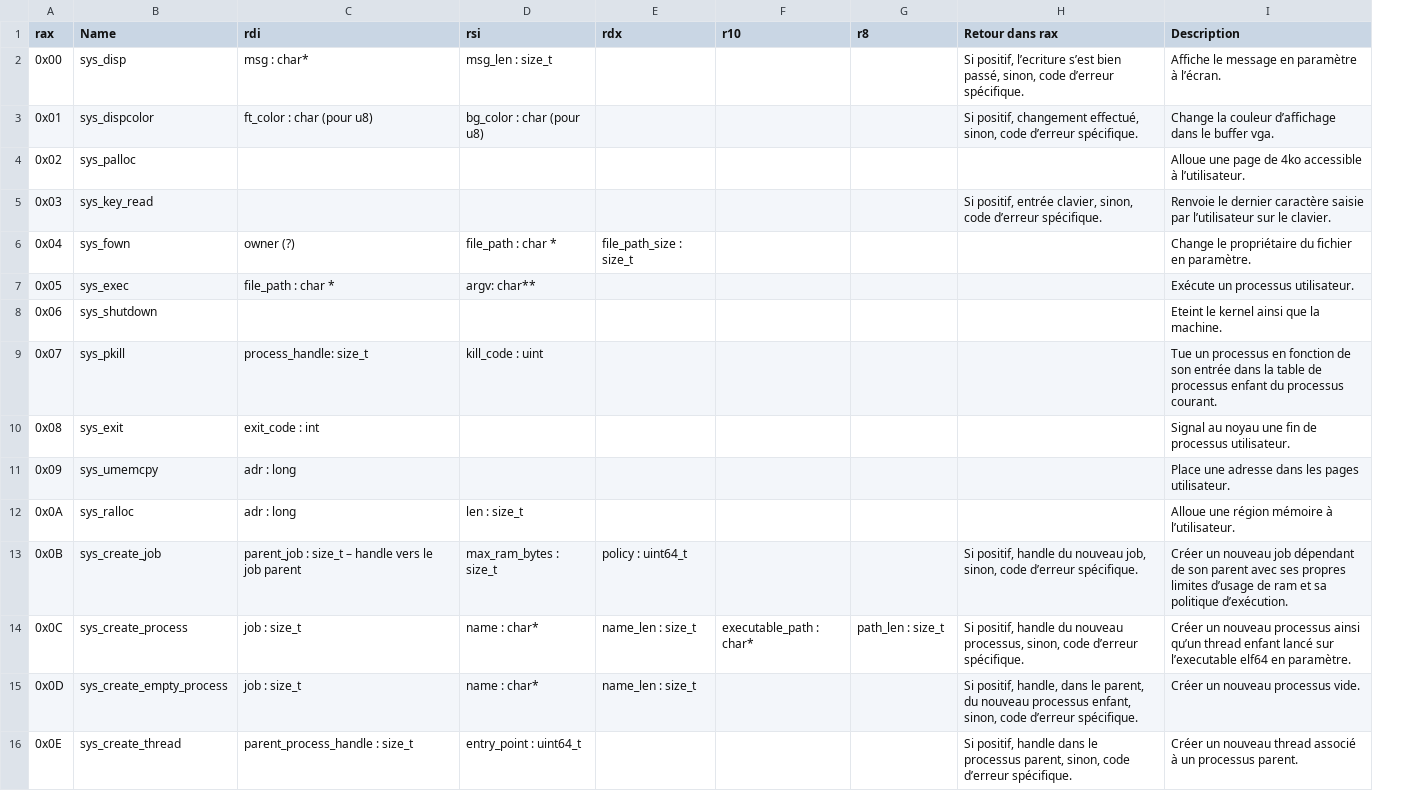
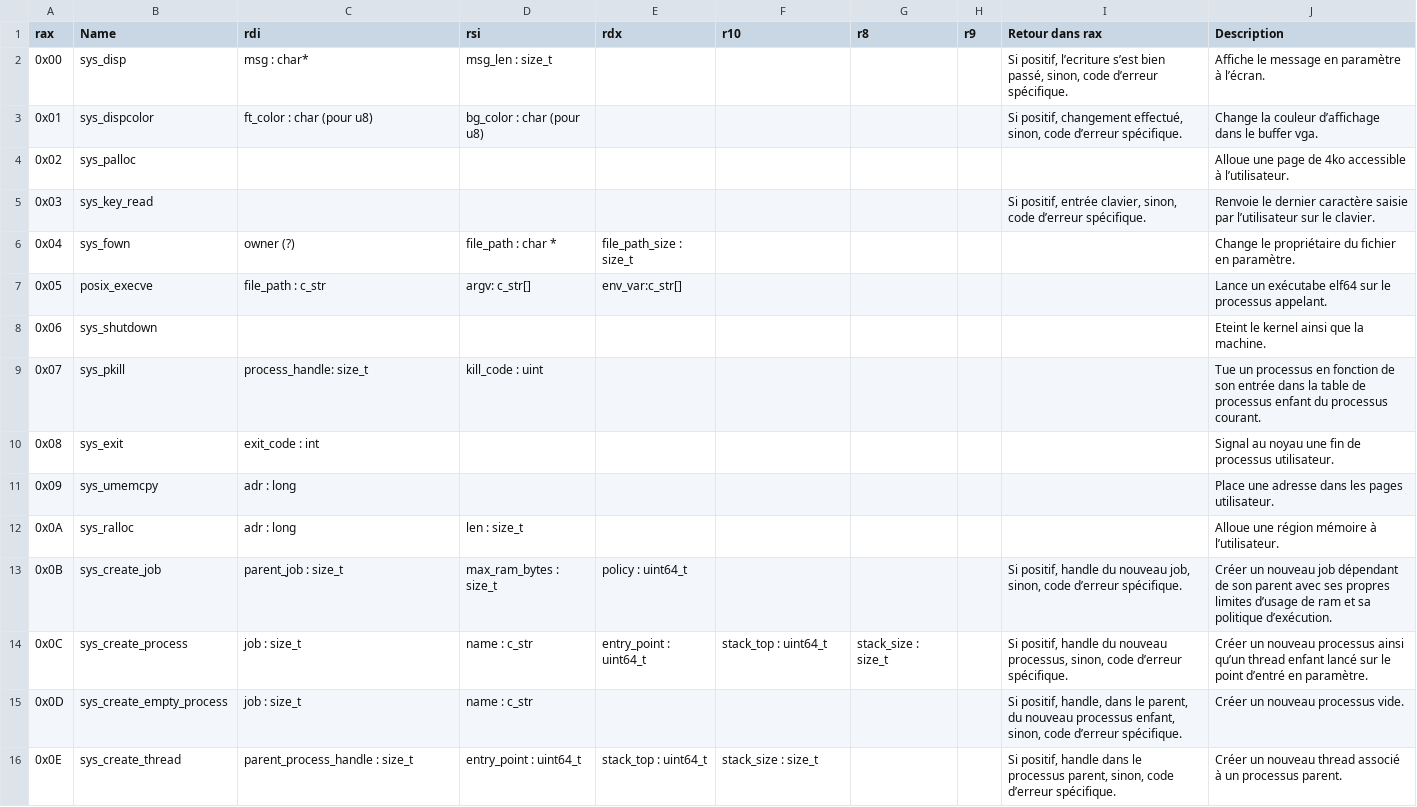
Before and after one commit to NoePoirier5327/k_os, a CSV file: syscalls.csv, drawn as a sheet; addresses are those after the commit; the diff names each change by its address in the sheet, - before the commit and + after, or states it on an @@ line.

Commit message:
Modification des syscalls liés aux processus.

```diff
--- a/syscalls.csv
+++ b/syscalls.csv
+column H (r9), empty
-B7 (Name): sys_exec
+B7 (Name): posix_execve
-C7 (rdi): file_path : char *
+C7 (rdi): file_path : c_str
-D7 (rsi): argv: char**
+D7 (rsi): argv: c_str[]
-E7 (rdx): (empty)
+E7 (rdx): env_var:c_str[]
-J7 (Description): Exécute un processus utilisateur.
+J7 (Description): Lance un exécutabe elf64 sur le processus appelant.
-C13 (rdi): parent_job : size_t – handle vers le job parent
+C13 (rdi): parent_job : size_t
-D14:D15 (rsi): name : char*
+D14:D15 (rsi): name : c_str
-E14 (rdx): name_len : size_t
+E14 (rdx): entry_point : uint64_t
-F14 (r10): executable_path : char*
+F14 (r10): stack_top : uint64_t
-G14 (r8): path_len : size_t
+G14 (r8): stack_size : size_t
-J14 (Description): …lancé sur l’executable elf64 en paramètre.
+J14 (Description): …lancé sur le point d’entré en paramètre.
-E15 (rdx): name_len : size_t
+E15 (rdx): (empty)
-E16 (rdx): (empty)
+E16 (rdx): stack_top : uint64_t
-F16 (r10): (empty)
+F16 (r10): stack_size : size_t
```
